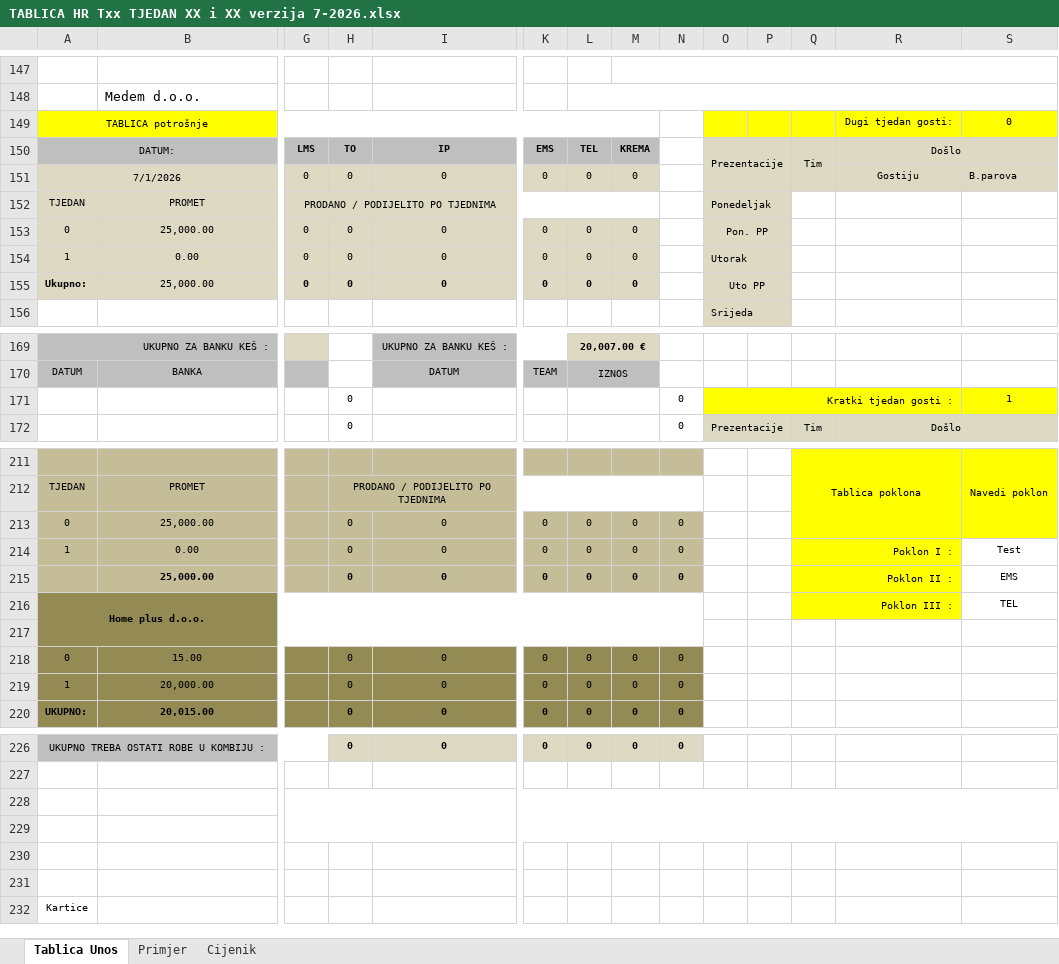
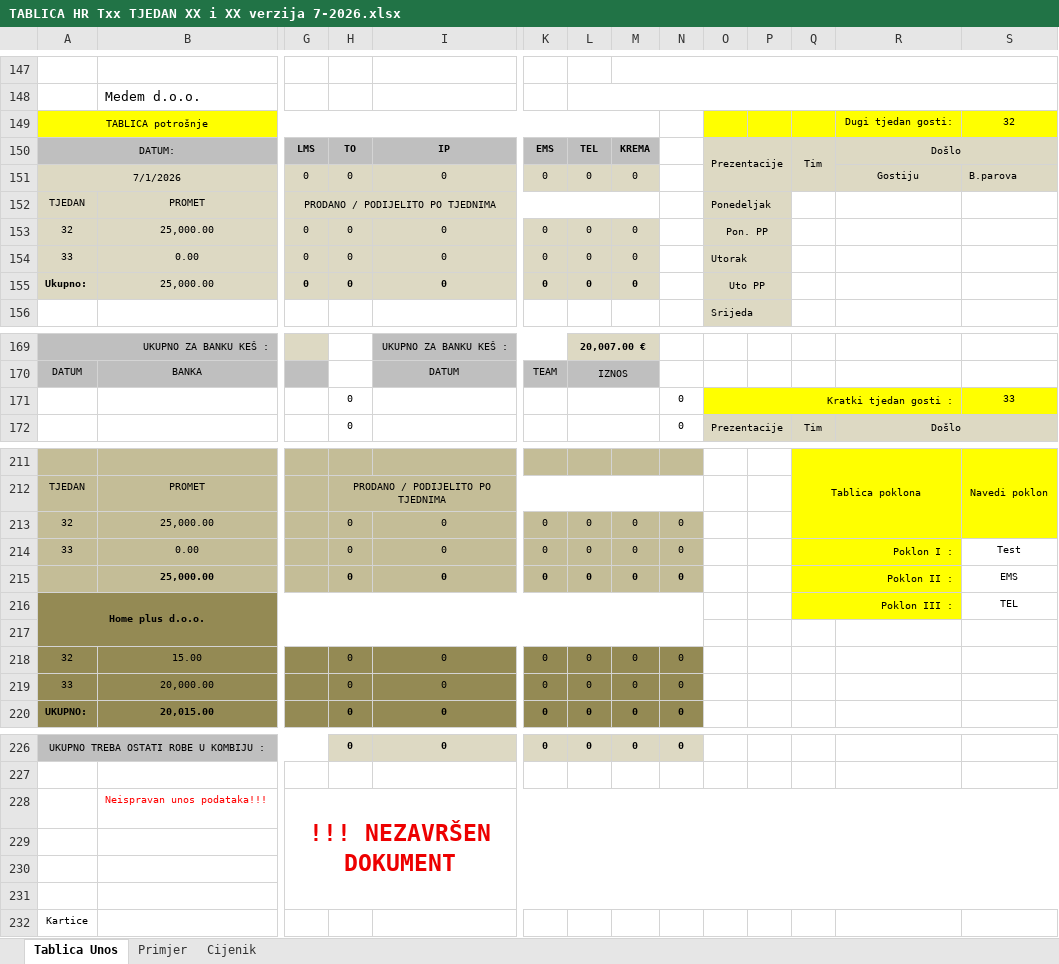
Before and after one commit to BetonOS4633/KalkulacijeGradjevina, an Excel workbook: Ostalo/TABLICA HR Txx TJEDAN XX i XX verzija 7-2026.xlsx, sheet Tablica Unos, drawn as a sheet; only a part is shown, gaps mark what is left out; values as stored, in another font and other column widths than the file's, no borders; removed rows and columns are numbered as before the commit, all else as after; rows hold the shown columns only; the diff covers the shown part only; the diff names each change by its address in the sheet, - before the commit and + after, or states it on an @@ line.

```diff
--- a/Ostalo/TABLICA HR Txx TJEDAN XX i XX verzija 7-2026.xlsx (sheet Tablica Unos)
+++ b/Ostalo/TABLICA HR Txx TJEDAN XX i XX verzija 7-2026.xlsx (sheet Tablica Unos)
-S149: 0
+S149: 32
-A153: 0
+A153: 32
-A154: 1
+A154: 33
-S171: 1
+S171: 33
-A213: 0
+A213: 32
-A214: 1
+A214: 33
-A218: 0
+A218: 32
-A219: 1
+A219: 33
-row 228: (empty)
+row 228:  | Neispravan unos podataka!!! | !!! NEZAVRŠEN DOKUMENT
-G228:S229 merged
+G228:S231 merged
```
Also changed, not shown: 5 added rows, 5 removed rows, 23 edited cells and merged cells elsewhere in this sheet, formulas that keep their value, 1 other file.
